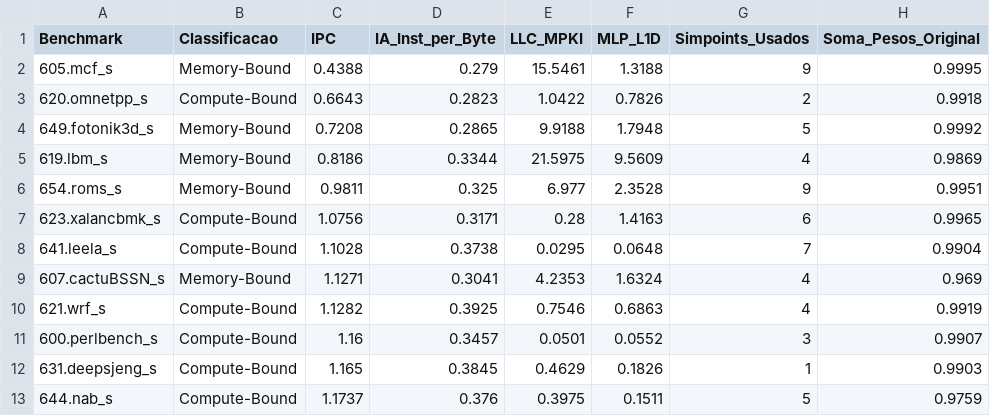
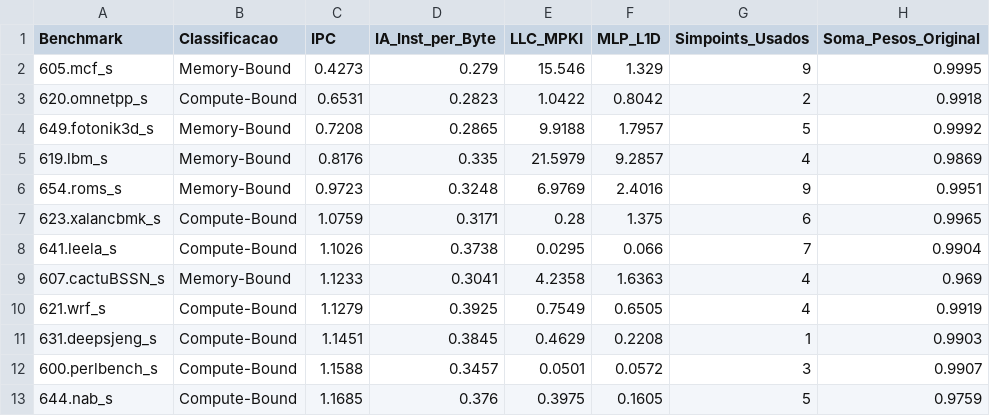
Before and after one commit to lhwiedmer/ChampSim, a CSV file: classificacao_benchmarks_agregado_hbm4_llc.csv, drawn as a sheet; only a part is shown; the diff covers the shown part only.

```diff
--- a/classificacao_benchmarks_agregado_hbm4_llc.csv
+++ b/classificacao_benchmarks_agregado_hbm4_llc.csv
@@ -1,13 +1,13 @@
 Benchmark,Classificacao,IPC,IA_Inst_per_Byte,LLC_MPKI,MLP_L1D,Simpoints_Usados,Soma_Pesos_Original
-605.mcf_s,Memory-Bound,0.4388,0.279,15.5461,1.3188,9,0.9995
-620.omnetpp_s,Compute-Bound,0.6643,0.2823,1.0422,0.7826,2,0.9918
-649.fotonik3d_s,Memory-Bound,0.7208,0.2865,9.9188,1.7948,5,0.9992
-619.lbm_s,Memory-Bound,0.8186,0.3344,21.5975,9.5609,4,0.9869
-654.roms_s,Memory-Bound,0.9811,0.325,6.977,2.3528,9,0.9951
-623.xalancbmk_s,Compute-Bound,1.0756,0.3171,0.28,1.4163,6,0.9965
-641.leela_s,Compute-Bound,1.1028,0.3738,0.0295,0.0648,7,0.9904
-607.cactuBSSN_s,Memory-Bound,1.1271,0.3041,4.2353,1.6324,4,0.969
-621.wrf_s,Compute-Bound,1.1282,0.3925,0.7546,0.6863,4,0.9919
-600.perlbench_s,Compute-Bound,1.16,0.3457,0.0501,0.0552,3,0.9907
-631.deepsjeng_s,Compute-Bound,1.165,0.3845,0.4629,0.1826,1,0.9903
-644.nab_s,Compute-Bound,1.1737,0.376,0.3975,0.1511,5,0.9759
+605.mcf_s,Memory-Bound,0.4273,0.279,15.546,1.329,9,0.9995
+620.omnetpp_s,Compute-Bound,0.6531,0.2823,1.0422,0.8042,2,0.9918
+649.fotonik3d_s,Memory-Bound,0.7208,0.2865,9.9188,1.7957,5,0.9992
+619.lbm_s,Memory-Bound,0.8176,0.335,21.5979,9.2857,4,0.9869
+654.roms_s,Memory-Bound,0.9723,0.3248,6.9769,2.4016,9,0.9951
+623.xalancbmk_s,Compute-Bound,1.0759,0.3171,0.28,1.375,6,0.9965
+641.leela_s,Compute-Bound,1.1026,0.3738,0.0295,0.066,7,0.9904
+607.cactuBSSN_s,Memory-Bound,1.1233,0.3041,4.2358,1.6363,4,0.969
+621.wrf_s,Compute-Bound,1.1279,0.3925,0.7549,0.6505,4,0.9919
+631.deepsjeng_s,Compute-Bound,1.1451,0.3845,0.4629,0.2208,1,0.9903
+600.perlbench_s,Compute-Bound,1.1588,0.3457,0.0501,0.0572,3,0.9907
+644.nab_s,Compute-Bound,1.1685,0.376,0.3975,0.1605,5,0.9759
```
Also changed, not shown: 1 added row, 1 removed row and 15 edited cells elsewhere in this file, classificacao_benchmarks_agregado_hbm4.csv, classificacao_traces_ddr5.csv, 12 other files.
